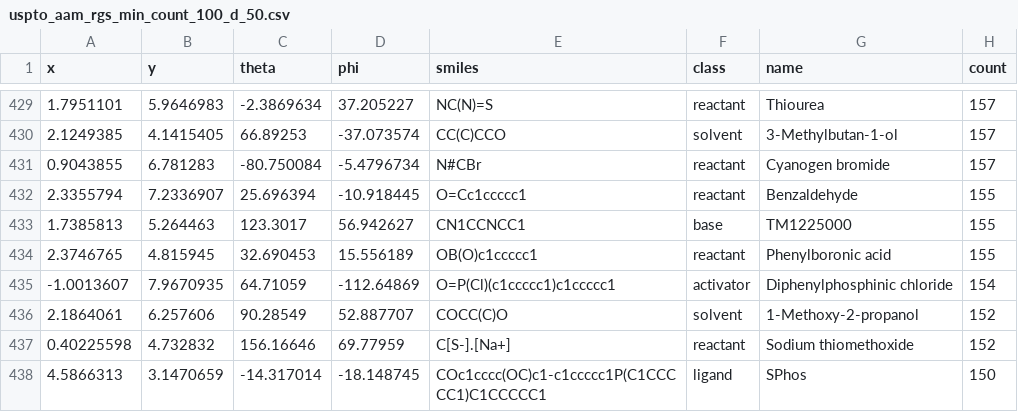
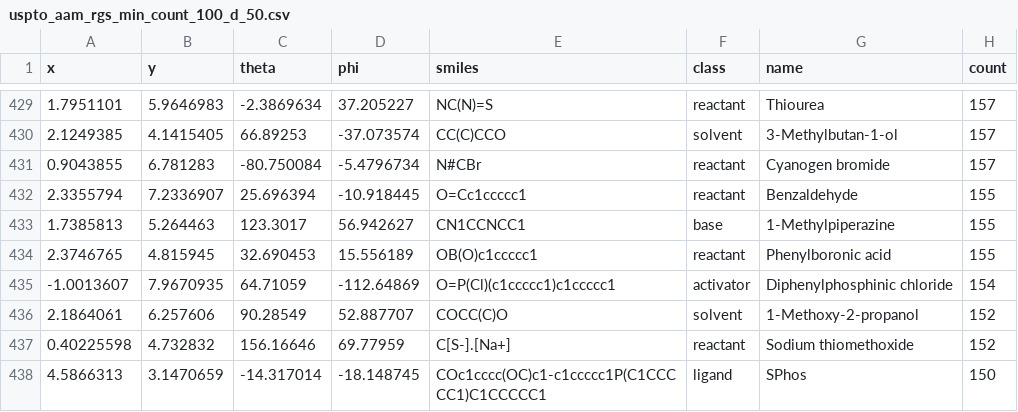
Before and after one commit to Academich/reagent_emb_vis, a CSV file: data/default/uspto_aam_rgs_min_count_100_d_50.csv, drawn as a sheet; only a part is shown, gaps mark what is left out.

Commit message:
Changed one name

```diff
--- a/data/default/uspto_aam_rgs_min_count_100_d_50.csv
+++ b/data/default/uspto_aam_rgs_min_count_100_d_50.csv
@@ -432,3 +432,3 @@ x,y,theta,phi,smiles,class,name,count
 2.3355794,7.2336907,25.696394,-10.918445,O=Cc1ccccc1,reactant,Benzaldehyde,155
-1.7385813,5.264463,123.3017,56.942627,CN1CCNCC1,base,TM1225000,155
+1.7385813,5.264463,123.3017,56.942627,CN1CCNCC1,base,1-Methylpiperazine,155
 2.3746765,4.815945,32.690453,15.556189,OB(O)c1ccccc1,reactant,Phenylboronic acid,155
```
